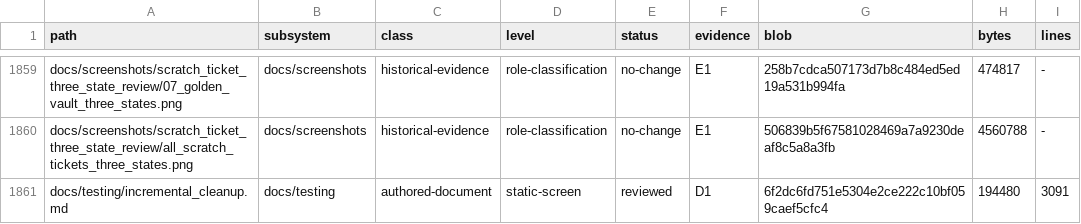
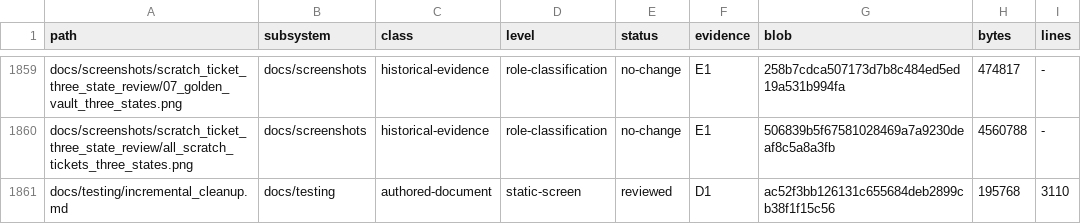
Before and after one commit to erikjpet/BeatTheHouse, a TSV file: docs/testing/incremental_cleanup_inventory.tsv, drawn as a sheet; only a part is shown, gaps mark what is left out; the diff covers the shown part only.

```diff
--- a/docs/testing/incremental_cleanup_inventory.tsv
+++ b/docs/testing/incremental_cleanup_inventory.tsv
@@ -1860,2 +1860,2 @@ docs/screenshots/scratch_ticket_three_state_review/07_golden_vault_three_states.
 docs/screenshots/scratch_ticket_three_state_review/all_scratch_tickets_three_states.png	docs/screenshots	historical-evidence	role-classification	no-change	E1	506839b5f67581028469a7a9230deaf8c5a8a3fb	4560788	-
-docs/testing/incremental_cleanup.md	docs/testing	authored-document	static-screen	reviewed	D1	6f2dc6fd751e5304e2ce222c10bf059caef5cfc4	194480	3091
+docs/testing/incremental_cleanup.md	docs/testing	authored-document	static-screen	reviewed	D1	ac52f3bb126131c655684deb2899cb38f1f15c56	195768	3110
```
Also changed, not shown: 26 edited cells elsewhere in this file, 1 other file.
